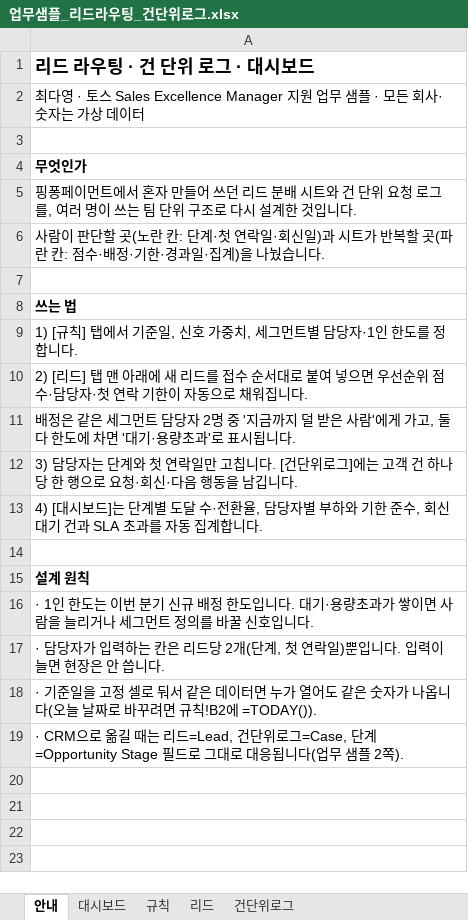
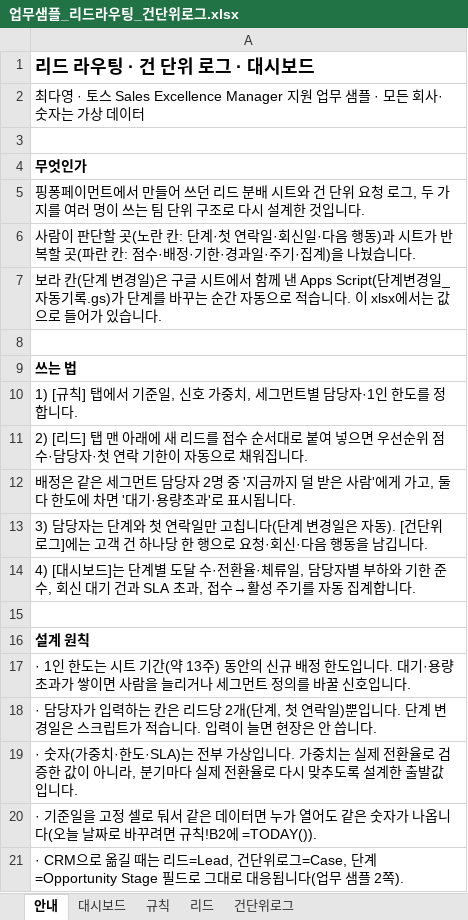
Before and after one commit to chloedayoung-netizen/Chloe, an Excel workbook: toss/업무샘플_리드라우팅_건단위로그.xlsx, sheet 안내, drawn as a sheet; values as stored, in another font and other column widths than the file's, no borders; addresses are those after the commit; the diff names each change by its address in the sheet, - before the commit and + after, or states it on an @@ line.

```diff
--- a/toss/업무샘플_리드라우팅_건단위로그.xlsx (sheet 안내)
+++ b/toss/업무샘플_리드라우팅_건단위로그.xlsx (sheet 안내)
-A5: …트에서 혼자 만들어 쓰던 리드 분배 시트와 건 단위 요청 로그를, 여러 명…
+A5: …트에서 만들어 쓰던 리드 분배 시트와 건 단위 요청 로그, 두 가지를 여러 명…
-A6: …·회신일)과 시트가 반복할 곳(파란 칸: 점수·배정·기한·경과일·집계)…
+A6: …·회신일·다음 행동)과 시트가 반복할 곳(파란 칸: 점수·배정·기한·경과일·주기·집계)…
+row 7: 보라 칸(단계 변경일)은 구글 시트에서 함께 낸 Apps Script(단계변경일_자동기록.gs)가 단계를 바꾸는 순간 자동으로 적습니다. 이 xlsx에서는 값으로 들어가 있습니다.
-A13: …고칩니다. [건단위…
+A13: …고칩니다(단계 변경일은 자동). [건단위…
-A14: …·전환율, 담당자별 부하와 기한 준수, 회신 대기 건과 SLA 초과를 자동…
+A14: …·전환율·체류일, 담당자별 부하와 기한 준수, 회신 대기 건과 SLA 초과, 접수→활성 주기를 자동…
-A17: …한도는 이번 분기 신규…
+A17: …한도는 시트 기간(약 13주) 동안의 신규…
-A18: …입니다. 입력이…
+A18: …입니다. 단계 변경일은 스크립트가 적습니다. 입력이…
+row 19: · 숫자(가중치·한도·SLA)는 전부 가상입니다. 가중치는 실제 전환율로 검증한 값이 아니라, 분기마다 실제 전환율로 다시 맞추도록 설계한 출발값입니다.
```
Also changed, not shown: sheet 리드, sheet 건단위로그, sheet 대시보드, 4 other files.
